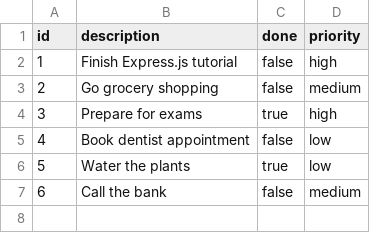
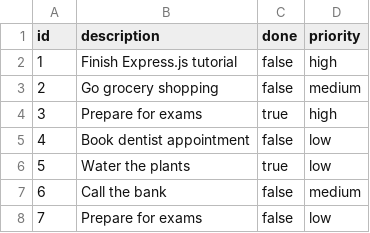
Before and after one commit to rplra/42webserv, a CSV file: www/csv/task.csv, drawn as a sheet; the diff names each change by its address in the sheet, - before the commit and + after, or states it on an @@ line.

```diff
--- a/www/csv/task.csv
+++ b/www/csv/task.csv
+row 8: 7 | Prepare for exams | false | low
```
Also changed, not shown: 11 other files.
